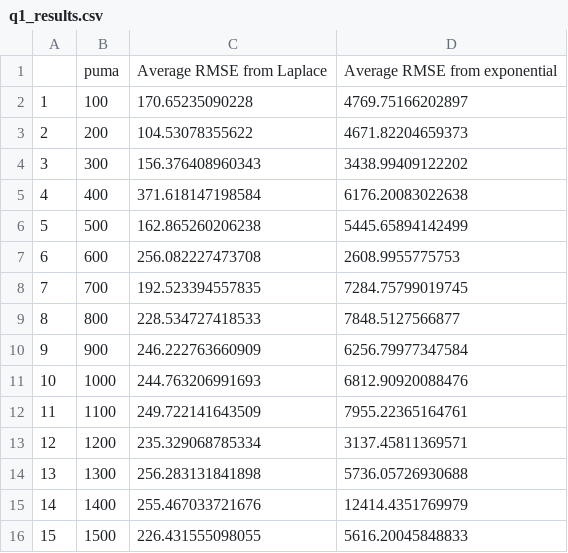
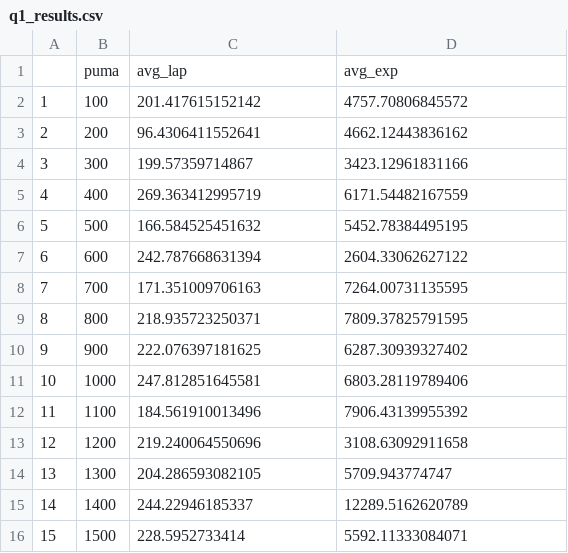
Before and after one commit to AnthonyRentsch/cs208_AnthonyRentsch, a CSV file: hw3/q1_results.csv, drawn as a sheet; only a part is shown; the diff covers the shown part only.

```diff
--- a/hw3/q1_results.csv
+++ b/hw3/q1_results.csv
@@ -1,16 +1,16 @@
-"","puma","Average RMSE from Laplace","Average RMSE from exponential"
-"1",100,170.65235090228,4769.75166202897
-"2",200,104.53078355622,4671.82204659373
-"3",300,156.376408960343,3438.99409122202
-"4",400,371.618147198584,6176.20083022638
-"5",500,162.865260206238,5445.65894142499
-"6",600,256.082227473708,2608.9955775753
-"7",700,192.523394557835,7284.75799019745
-"8",800,228.534727418533,7848.5127566877
-"9",900,246.222763660909,6256.79977347584
-"10",1000,244.763206991693,6812.90920088476
-"11",1100,249.722141643509,7955.22365164761
-"12",1200,235.329068785334,3137.45811369571
-"13",1300,256.283131841898,5736.05726930688
-"14",1400,255.467033721676,12414.4351769979
-"15",1500,226.431555098055,5616.20045848833
+"","puma","avg_lap","avg_exp"
+"1",100,201.417615152142,4757.70806845572
+"2",200,96.4306411552641,4662.12443836162
+"3",300,199.57359714867,3423.12961831166
+"4",400,269.363412995719,6171.54482167559
+"5",500,166.584525451632,5452.78384495195
+"6",600,242.787668631394,2604.33062627122
+"7",700,171.351009706163,7264.00731135595
+"8",800,218.935723250371,7809.37825791595
+"9",900,222.076397181625,6287.30939327402
+"10",1000,247.812851645581,6803.28119789406
+"11",1100,184.561910013496,7906.43139955392
+"12",1200,219.240064550696,3108.63092911658
+"13",1300,204.286593082105,5709.943774747
+"14",1400,244.22946185337,12289.5162620789
+"15",1500,228.5952733414,5592.11333084071
```
Also changed, not shown: 74 edited cells elsewhere in this file, 5 other files.
